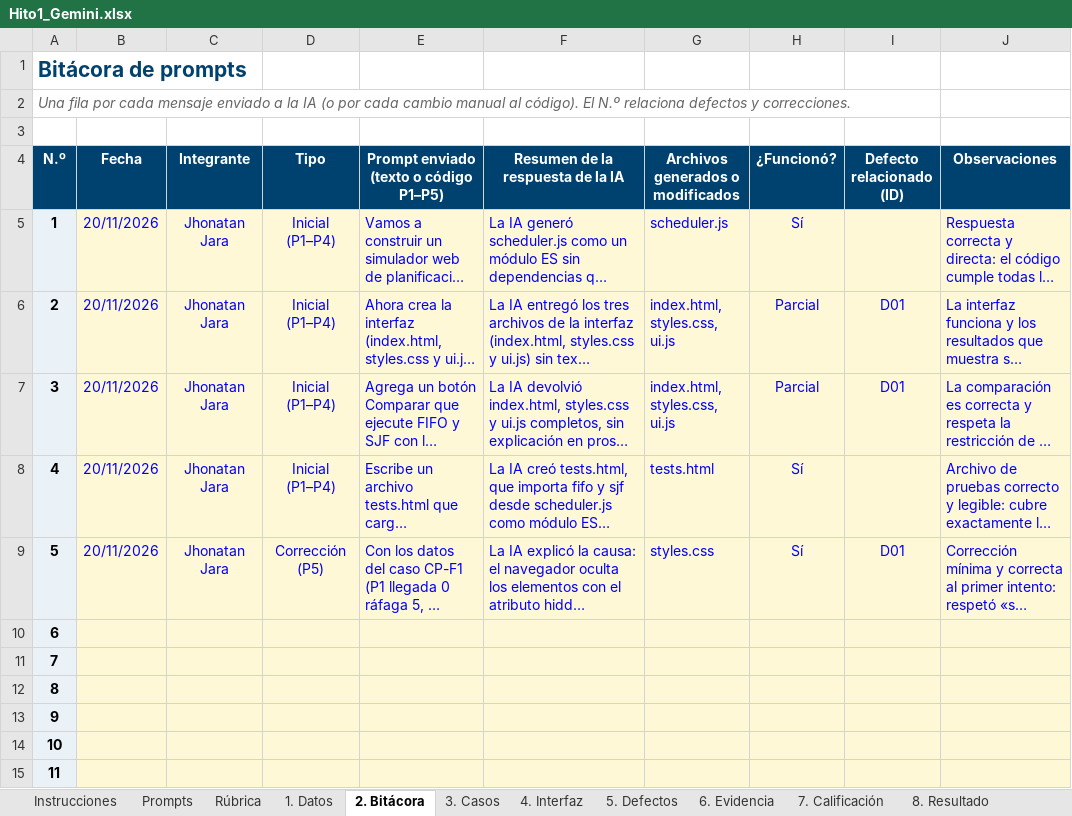
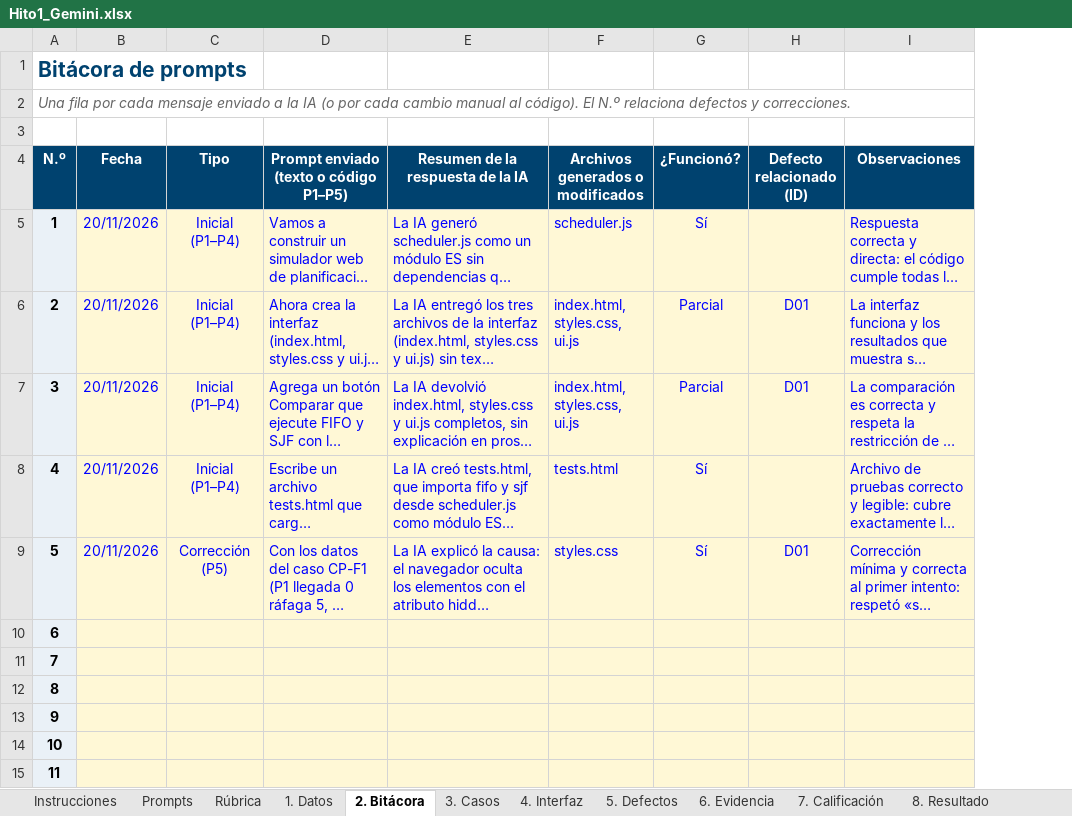
Before and after one commit to mx24r/hito1, an Excel workbook: bitacora/Hito1_Gemini.xlsx, sheet 2. Bitácora, drawn as a sheet; only a part is shown; long unchanged cells end in …; values as stored, in another font and other column widths than the file's, no borders; conditional formats not drawn; the diff names each change by its address in the sheet, - before the commit and + after, or states it on an @@ line.

```diff
--- a/bitacora/Hito1_Gemini.xlsx (sheet 2. Bitácora)
+++ b/bitacora/Hito1_Gemini.xlsx (sheet 2. Bitácora)
-column C (Integrante), rows 5-9: all Jhonatan Jara
```
Also changed, not shown: formulas that keep their value, bitacora/Hito1_ChatGPT.xlsx, 3 other files.
